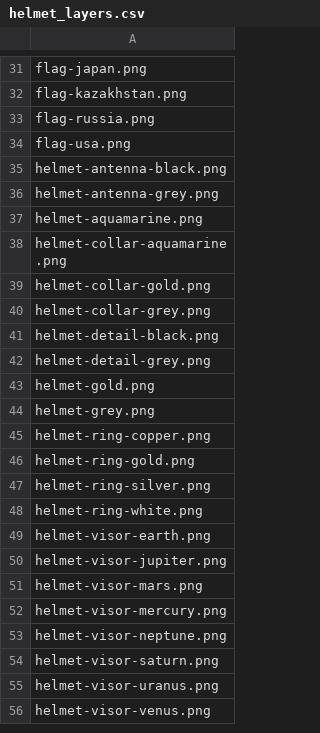
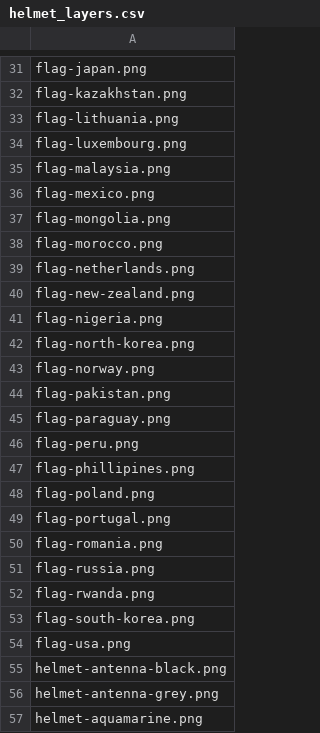
Before and after one commit to JohnnyB0083/cryptocurrency-moon-helmets, a CSV file: Chapter1/helmet_layers.csv, drawn as a sheet; only a part is shown, gaps mark what is left out; the shorter side is filled out with more unchanged rows; the diff names each change by its address in the sheet, - before the commit and + after, or states it on an @@ line.

Commit message:
Add new assets
- Add new flag assets and retouch some of the existing ones.
- Add more comments to the generation script.
- Update the layer metadata.

```diff
--- a/Chapter1/helmet_layers.csv
+++ b/Chapter1/helmet_layers.csv
+row 33: flag-lithuania.png
+row 34: flag-luxembourg.png
+row 35: flag-malaysia.png
+row 36: flag-mexico.png
+row 37: flag-mongolia.png
+row 38: flag-morocco.png
+row 39: flag-netherlands.png
+row 40: flag-new-zealand.png
+row 41: flag-nigeria.png
+row 42: flag-north-korea.png
+row 43: flag-norway.png
+row 44: flag-pakistan.png
+row 45: flag-paraguay.png
+row 46: flag-peru.png
+row 47: flag-phillipines.png
+row 48: flag-poland.png
+row 49: flag-portugal.png
+row 50: flag-romania.png
+row 52: flag-rwanda.png
+row 53: flag-south-korea.png
```
Also changed, not shown: Chapter1/data/layer_metadata.tsv, 24 other files.
